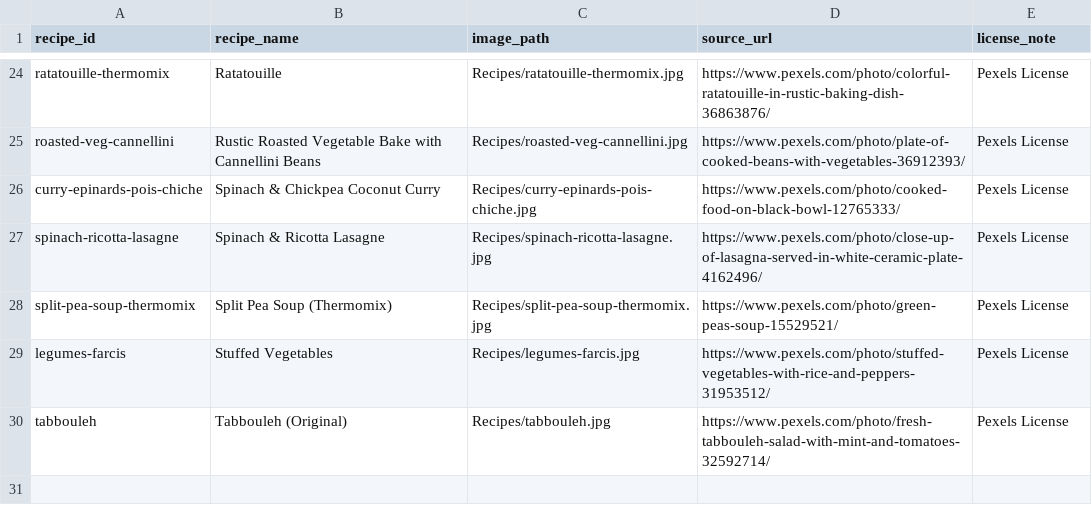
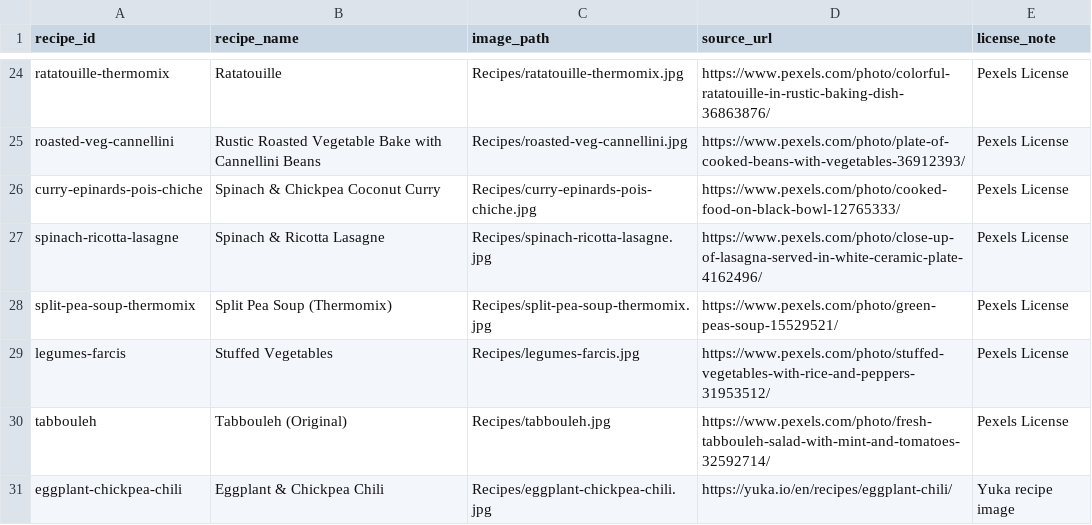
Before and after one commit to babfro-cyber/recipe-book, a CSV file: Recipes/recipe-image-source-log.csv, drawn as a sheet; only a part is shown, gaps mark what is left out.

Commit message:
Add eggplant chickpea chili recipe

```diff
--- a/Recipes/recipe-image-source-log.csv
+++ b/Recipes/recipe-image-source-log.csv
@@ -30 +30,2 @@ legumes-farcis,Stuffed Vegetables,Recipes/legumes-farcis.jpg,https://www.pexels.
 tabbouleh,"Tabbouleh (Original)",Recipes/tabbouleh.jpg,https://www.pexels.com/photo/fresh-tabbouleh-salad-with-mint-and-tomatoes-32592714/,Pexels License
+eggplant-chickpea-chili,Eggplant & Chickpea Chili,Recipes/eggplant-chickpea-chili.jpg,https://yuka.io/en/recipes/eggplant-chili/,Yuka recipe image
```
Also changed, not shown: 2 other files.
